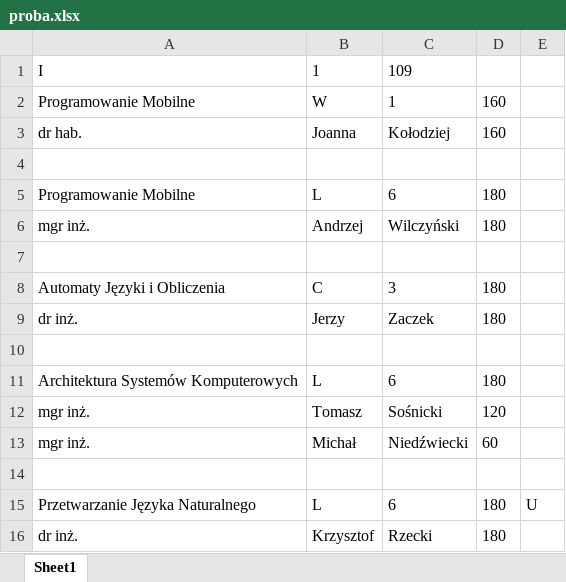
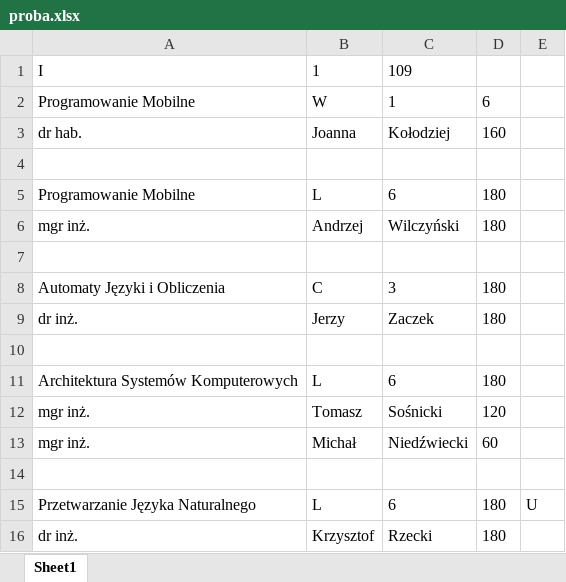
Before and after one commit to WRup/schedule-builder, an Excel workbook: proba.xlsx, sheet Sheet1, drawn as a sheet; values as stored, in another font and other column widths than the file's, no borders; the diff names each change by its address in the sheet, - before the commit and + after, or states it on an @@ line.

```diff
--- a/proba.xlsx (sheet Sheet1)
+++ b/proba.xlsx (sheet Sheet1)
-D2: 160
+D2: 6
```
Also changed, not shown: 29 other files.
